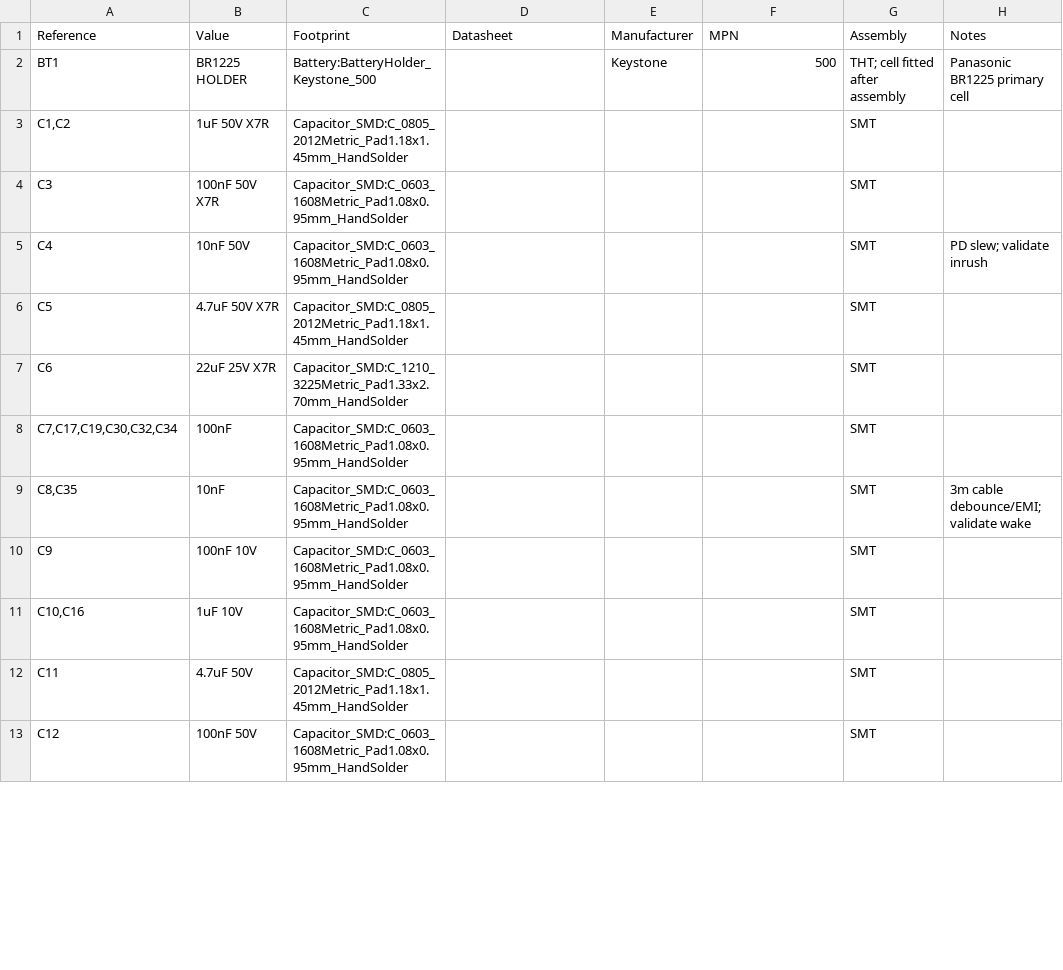
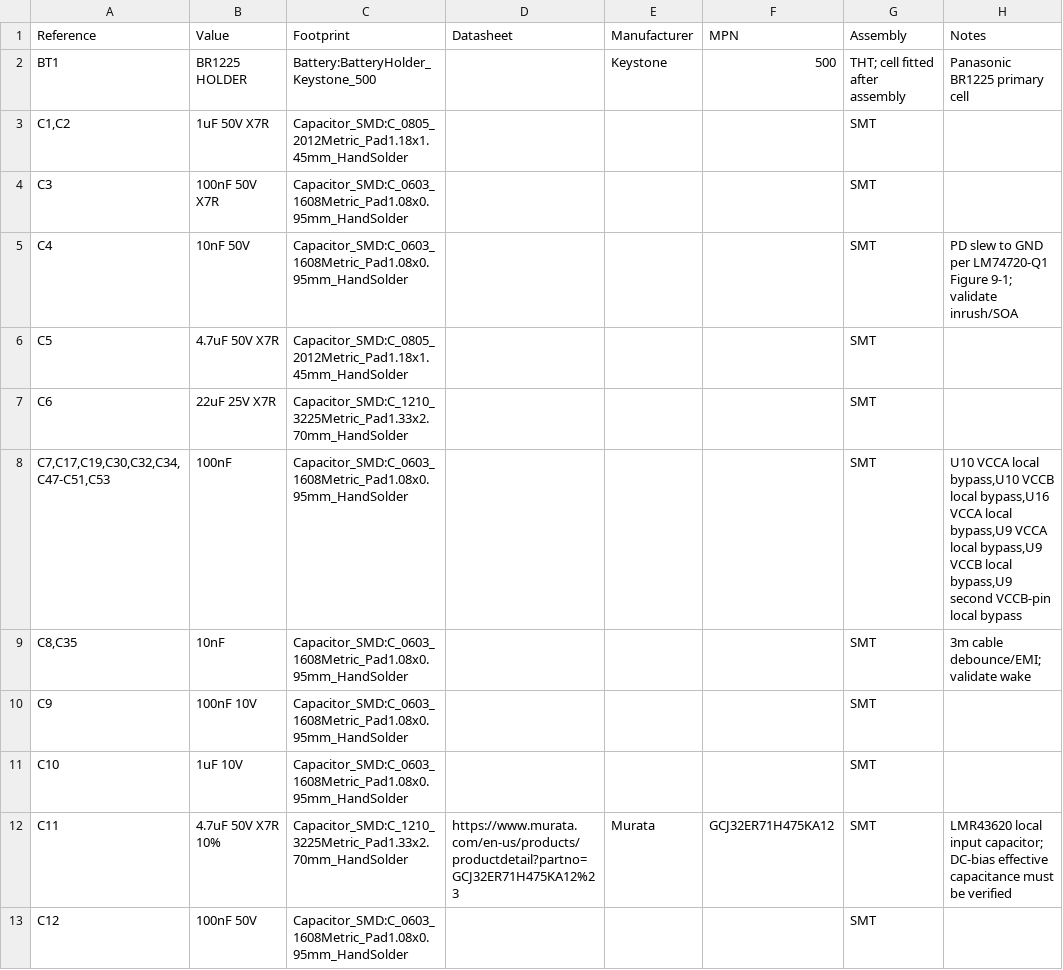
Before and after one commit to fabianhartmann2/LandyHeater-Board, a CSV file: output/bom/LandyHeater-Board-BOM-Phase2.csv, drawn as a sheet; only a part is shown; the diff covers the shown part only.

```diff
--- a/output/bom/LandyHeater-Board-BOM-Phase2.csv
+++ b/output/bom/LandyHeater-Board-BOM-Phase2.csv
@@ -4,10 +4,10 @@
 "C3","100nF 50V X7R","Capacitor_SMD:C_0603_1608Metric_Pad1.08x0.95mm_HandSolder","","","","SMT",""
-"C4","10nF 50V","Capacitor_SMD:C_0603_1608Metric_Pad1.08x0.95mm_HandSolder","","","","SMT","PD slew; validate inrush"
+"C4","10nF 50V","Capacitor_SMD:C_0603_1608Metric_Pad1.08x0.95mm_HandSolder","","","","SMT","PD slew to GND per LM74720-Q1 Figure 9-1; validate inrush/SOA"
 "C5","4.7uF 50V X7R","Capacitor_SMD:C_0805_2012Metric_Pad1.18x1.45mm_HandSolder","","","","SMT",""
 "C6","22uF 25V X7R","Capacitor_SMD:C_1210_3225Metric_Pad1.33x2.70mm_HandSolder","","","","SMT",""
-"C7,C17,C19,C30,C32,C34","100nF","Capacitor_SMD:C_0603_1608Metric_Pad1.08x0.95mm_HandSolder","","","","SMT",""
+"C7,C17,C19,C30,C32,C34,C47-C51,C53","100nF","Capacitor_SMD:C_0603_1608Metric_Pad1.08x0.95mm_HandSolder","","","","SMT","U10 VCCA local bypass,U10 VCCB local bypass,U16 VCCA local bypass,U9 VCCA local bypass,U9 VCCB local bypass,U9 second VCCB-pin local bypass"
 "C8,C35","10nF","Capacitor_SMD:C_0603_1608Metric_Pad1.08x0.95mm_HandSolder","","","","SMT","3m cable debounce/EMI; validate wake"
 "C9","100nF 10V","Capacitor_SMD:C_0603_1608Metric_Pad1.08x0.95mm_HandSolder","","","","SMT",""
-"C10,C16","1uF 10V","Capacitor_SMD:C_0603_1608Metric_Pad1.08x0.95mm_HandSolder","","","","SMT",""
-"C11","4.7uF 50V","Capacitor_SMD:C_0805_2012Metric_Pad1.18x1.45mm_HandSolder","","","","SMT",""
+"C10","1uF 10V","Capacitor_SMD:C_0603_1608Metric_Pad1.08x0.95mm_HandSolder","","","","SMT",""
+"C11","4.7uF 50V X7R 10%","Capacitor_SMD:C_1210_3225Metric_Pad1.33x2.70mm_HandSolder","https://www.murata.com/en-us/products/productdetail?partno=GCJ32ER71H475KA12%23","Murata","GCJ32ER71H475KA12","SMT","LMR43620 local input capacitor; DC-bias effective capacitance must be verified"
 "C12","100nF 50V","Capacitor_SMD:C_0603_1608Metric_Pad1.08x0.95mm_HandSolder","","","","SMT",""
```
Also changed, not shown: 23 added rows, 4 removed rows and 52 edited cells elsewhere in this file, 1 other file.
